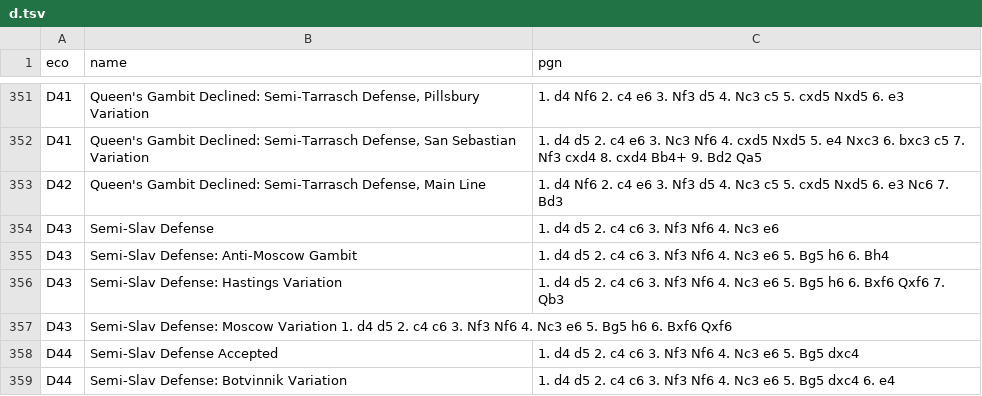
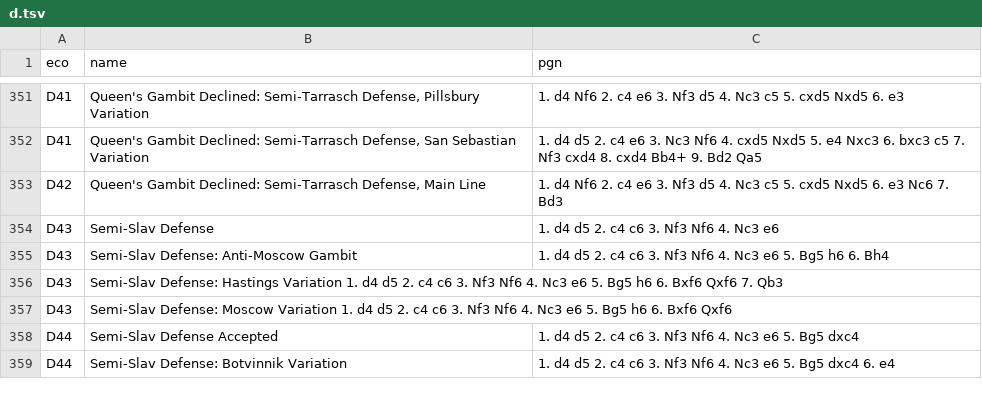
Before and after one commit to jdart1/chess-openings, a TSV file: d.tsv, drawn as a sheet; only a part is shown, gaps mark what is left out; removed rows and columns are numbered as before the commit, all else as after; the diff names each change by its address in the sheet, - before the commit and + after, or states it on an @@ line.

Commit message:
Update d.tsv

```diff
--- a/d.tsv
+++ b/d.tsv
-row 356: D43 | Semi-Slav Defense: Hastings Variation | 1. d4 d5 2. c4 c6 3. Nf3 Nf6 4. Nc3 e6 5. Bg5 h6 6. Bxf6 Qxf6 7. Qb3
+row 356: D43 | Semi-Slav Defense: Hastings Variation 1. d4 d5 2. c4 c6 3. Nf3 Nf6 4. Nc3 e6 5. Bg5 h6 6. Bxf6 Qxf6 7. Qb3
```
